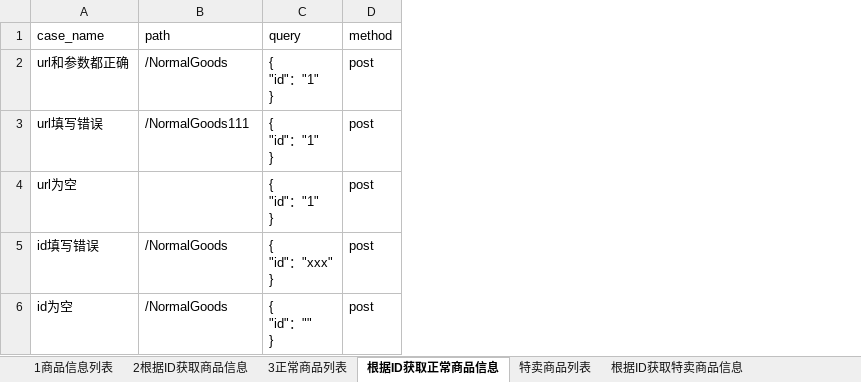
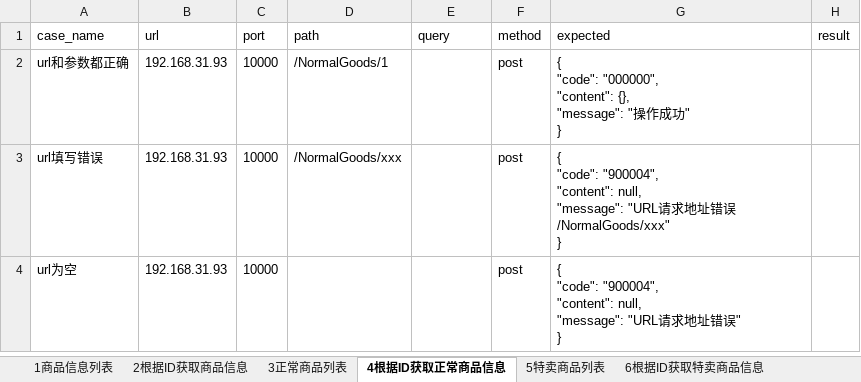
Before and after one commit to quqiao/hezongyy, an Excel workbook: API-Auto/testFile/case/商品.xlsx, sheet 4根据ID获取正常商品信息, drawn as a sheet; values as stored, in another font and other column widths than the file's, no borders; removed rows and columns are numbered as before the commit, all else as after; ↵ is a line break in a cell; the diff names each change by its address in the sheet, - before the commit and + after, or states it on an @@ line.

```diff
--- a/API-Auto/testFile/case/商品.xlsx (sheet 4根据ID获取正常商品信息)
+++ b/API-Auto/testFile/case/商品.xlsx (sheet 4根据ID获取正常商品信息)
-sheet tab: 根据ID获取正常商品信息
+sheet tab: 4根据ID获取正常商品信息
-sheet tab: 特卖商品列表
+sheet tab: 5特卖商品列表
-sheet tab: 根据ID获取特卖商品信息
+sheet tab: 6根据ID获取特卖商品信息
+column B (url), rows 2-4: all 192.168.31.93
+column C (port), rows 2-4: all 10000
+column G (expected), rows 2-4: { ↵ "code": "000000", ↵ "content": {}, ↵ "message": "操作成功" ↵ } | { ↵ "code": "900004", ↵ "content": null, ↵ "message": "URL请求地址错误/NormalGoods/xxx" ↵ } | { ↵ "code": "900004", ↵ "content": null, ↵ "message": "URL请求地址错误" ↵ }
+column H (result), empty
-D2 (path): /NormalGoods
+D2 (path): /NormalGoods/1
-E2:E4 (query): { ↵ "id"："1" ↵ }
+E2:E4 (query): (empty)
-D3 (path): /NormalGoods111
+D3 (path): /NormalGoods/xxx
-row 5: id填写错误 | /NormalGoods | { ↵ "id"："xxx" ↵ } | post
-row 6: id为空 | /NormalGoods | { ↵ "id"："" ↵ } | post
```
Also changed, not shown: sheet 7正常商品扣减库存, sheet 8商品列表缩略图, sheet 5特卖商品列表, sheet 9请求商品说明书, sheet 6根据ID获取特卖商品信息, other sheet tabs, API-Auto/testFile/case/个人中心.xlsx, API-Auto/testFile/case/商品搜索API.xlsx, 15 other files.
